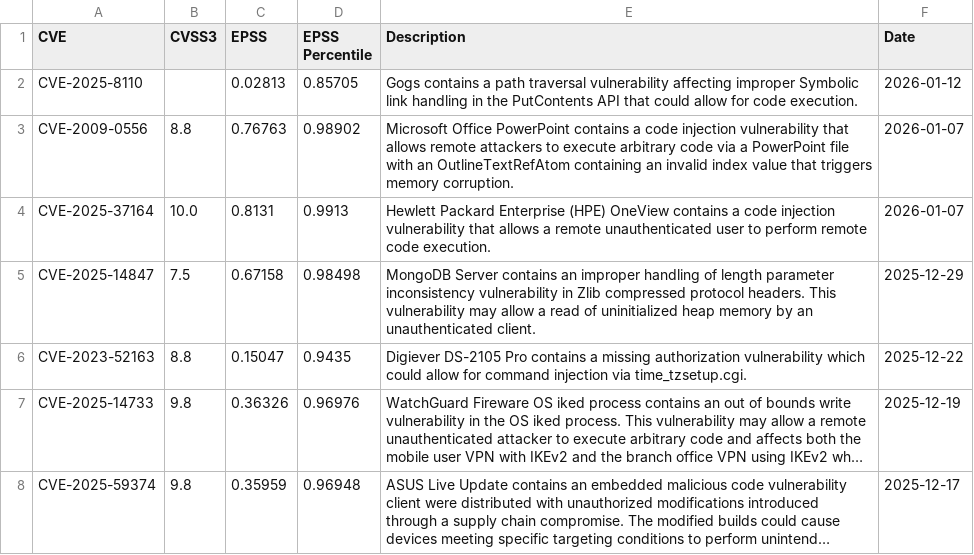
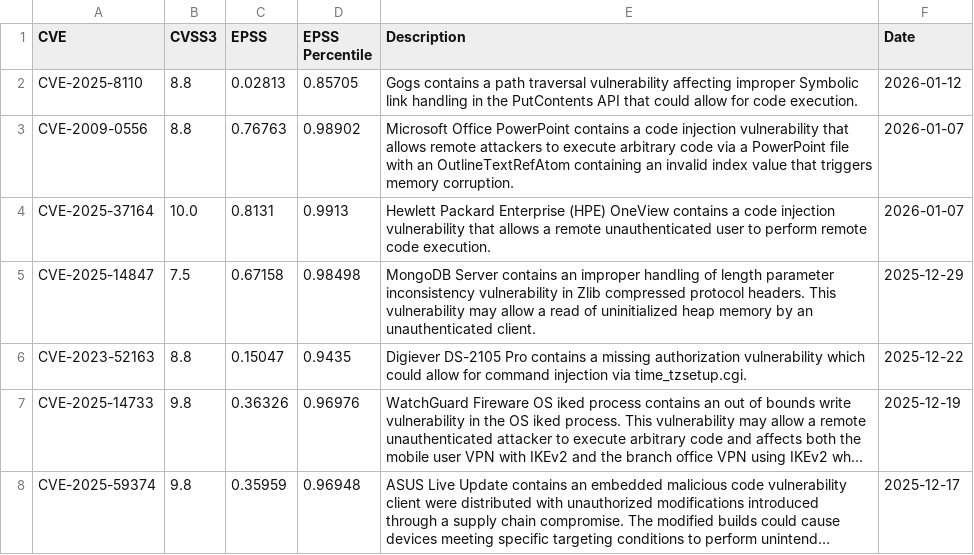
Before and after one commit to y0sh188/KEV_EPSS_Clone, a CSV file: epss_kev_nvd.csv, drawn as a sheet; only a part is shown; long unchanged cells end in ….

```diff
--- a/epss_kev_nvd.csv
+++ b/epss_kev_nvd.csv
@@ -1,3 +1,3 @@
 CVE,CVSS3,EPSS,EPSS Percentile,Description,Date
-CVE-2025-8110,,0.02813,0.85705,Gogs contains a path traversal vulnerability affecting improper Symbolic link handling in the PutContents API that could allow for code execution.,2026-01-12
+CVE-2025-8110,8.8,0.02813,0.85705,Gogs contains a path traversal vulnerability affecting improper Symbolic link handling in the PutContents API that could allow for code execution.,2026-01-12
 CVE-2009-0556,8.8,0.76763,0.98902,Microsoft Office PowerPoint contains a code injection vulnerability that allows remote attackers to execute arbitrary code via a PowerPoint file with an OutlineTextRefAtom containing an invalid index value that triggers memory corruption.,2026-01-07
```
Also changed, not shown: 2 other files.
